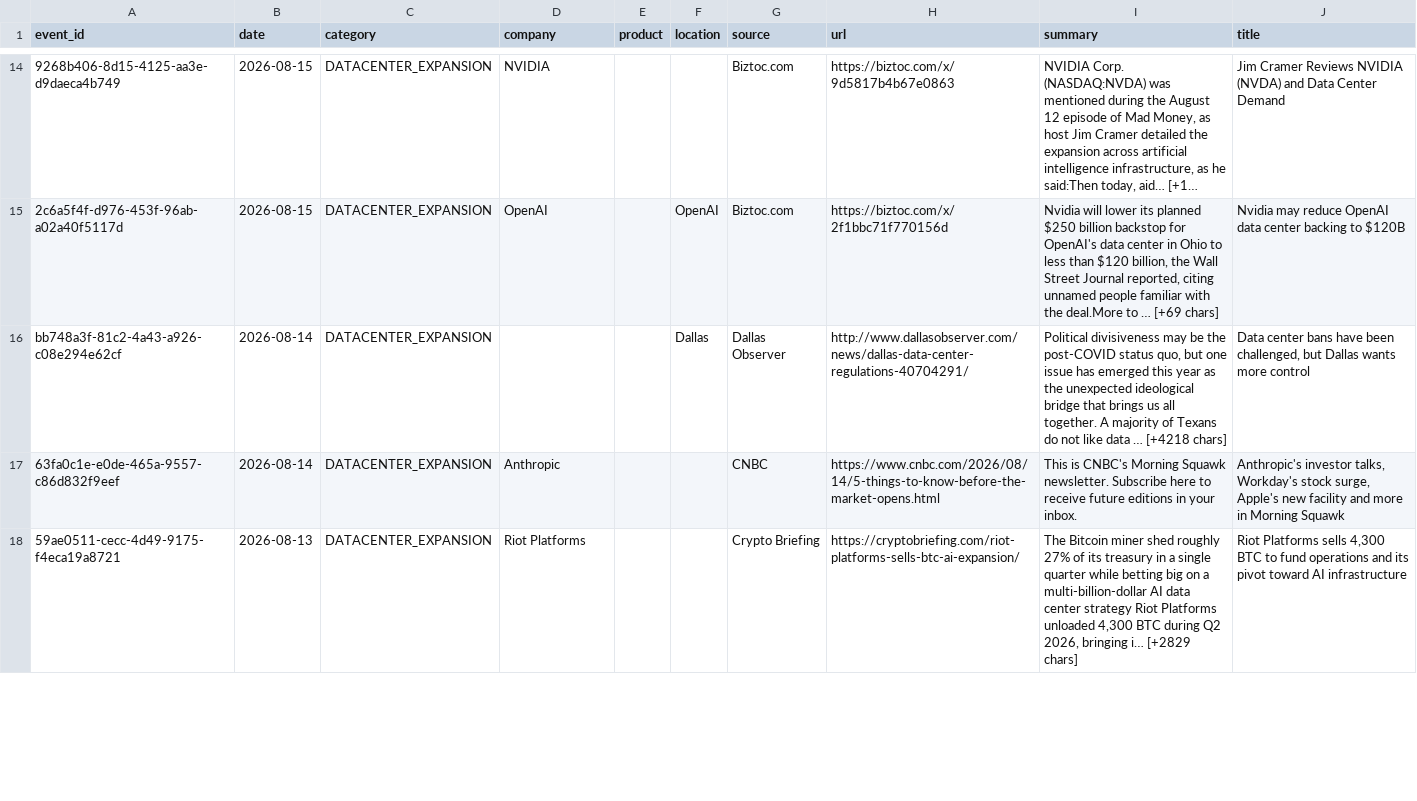
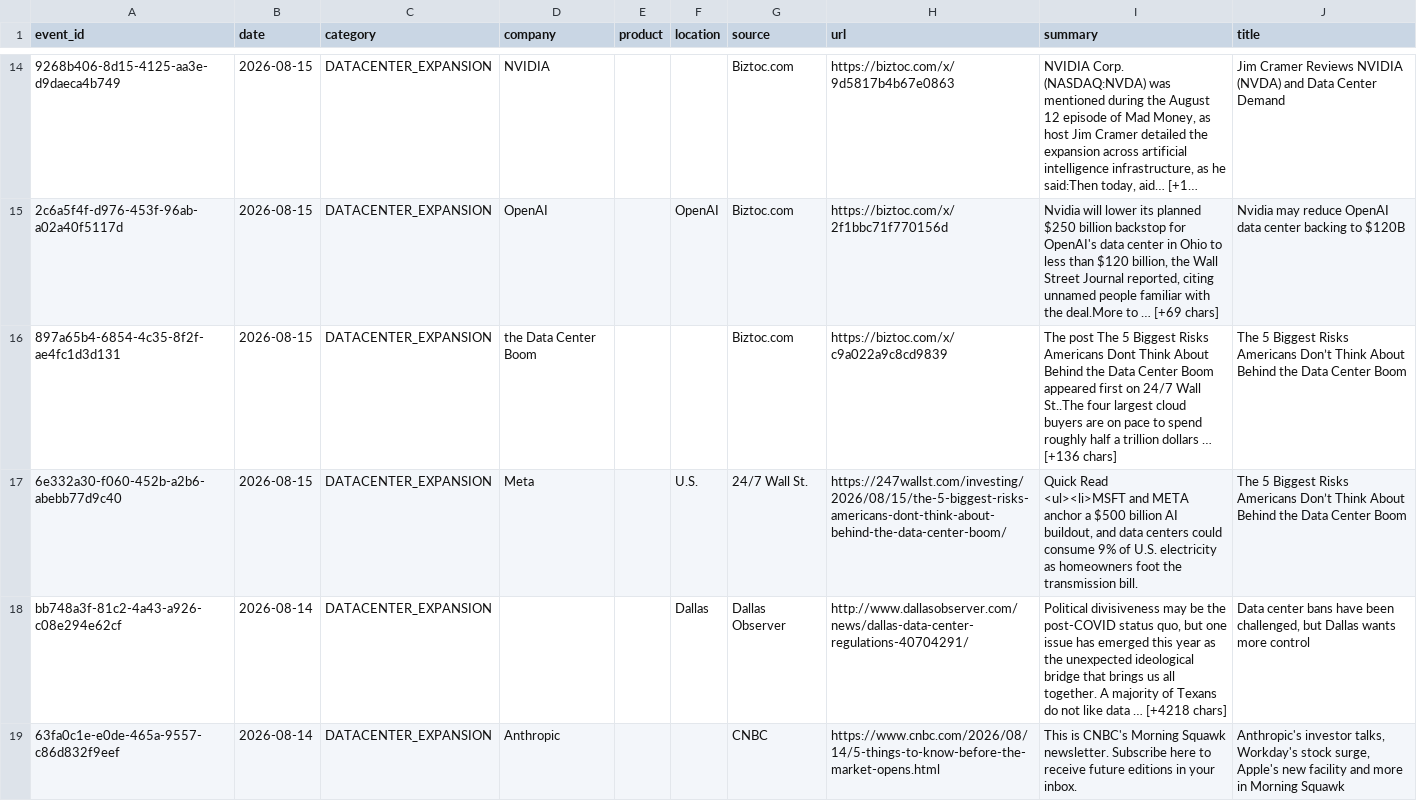
Before and after one commit to srikarreddyram/AI_radar, a CSV file: aggregated/datacenter_events.csv, drawn as a sheet; only a part is shown, gaps mark what is left out; the shorter side is filled out with more unchanged rows; long unchanged cells end in …; ↵ is a line break in a cell; the diff names each change by its address in the sheet, - before the commit and + after, or states it on an @@ line.

```diff
--- a/aggregated/datacenter_events.csv
+++ b/aggregated/datacenter_events.csv
+row 16: 897a65b4-6854-4c35-8f2f-ae4fc1d3d131 | 2026-08-15 | DATACENTER_EXPANSION | the Data Center Boom |  |  | Biztoc.com | https://biztoc.com/x/c9a022a9c8cd9839 | The post The 5 Biggest Risks Americans Dont Think About Behind the Data Center Boom appeared first on 24/7 Wall St..The four largest cloud buyers are on pace to spend roughly half a trillion dollars … [+136 chars] | The 5 Biggest Risks Americans Don’t Think About Behind the Data Center Boom
+row 17: 6e332a30-f060-452b-a2b6-abebb77d9c40 | 2026-08-15 | DATACENTER_EXPANSION | Meta |  | U.S. | 24/7 Wall St. | https://247wallst.com/investing/2026/08/15/the-5-biggest-risks-americans-dont-think-about-behind-the-data-center-boom/ | Quick Read ↵ <ul><li>MSFT and META anchor a $500 billion AI buildout, and data centers could consume 9% of U.S. electricity as homeowners foot the transmission bill. | The 5 Biggest Risks Americans Don’t Think About Behind the Data Center Boom
```
Also changed, not shown: aggregated/funding_rounds.csv, aggregated/gpu_releases.csv, 2 other files.
